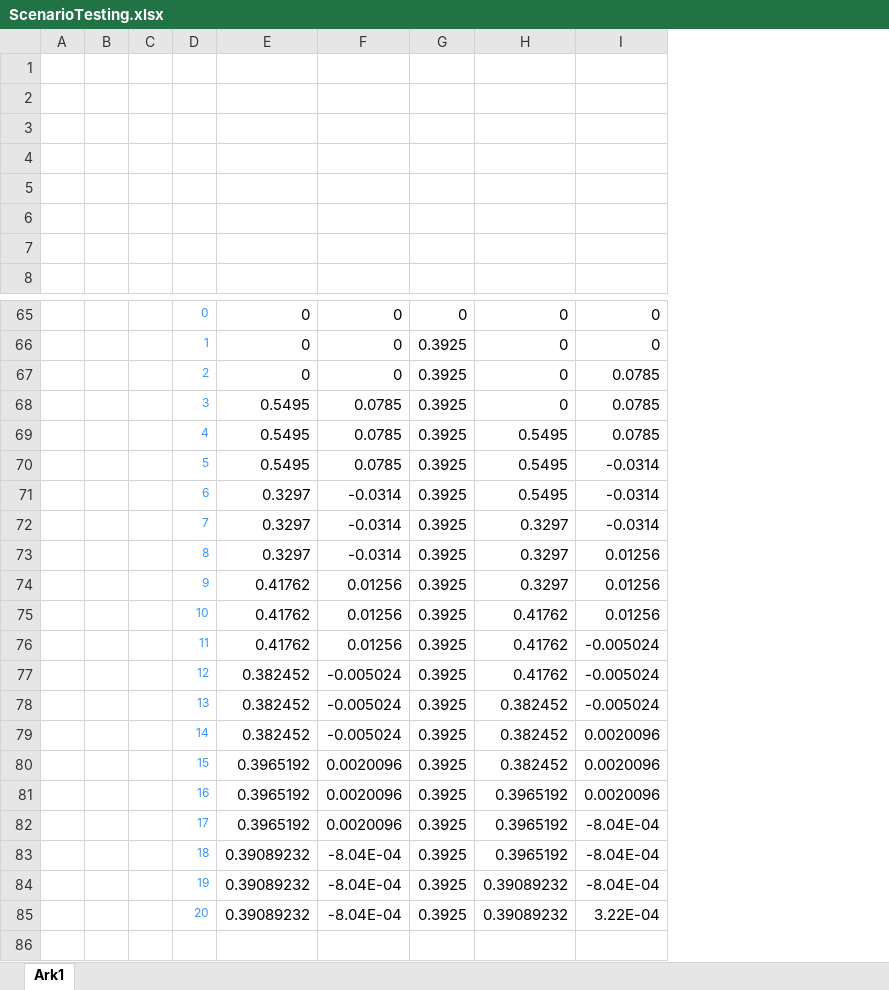
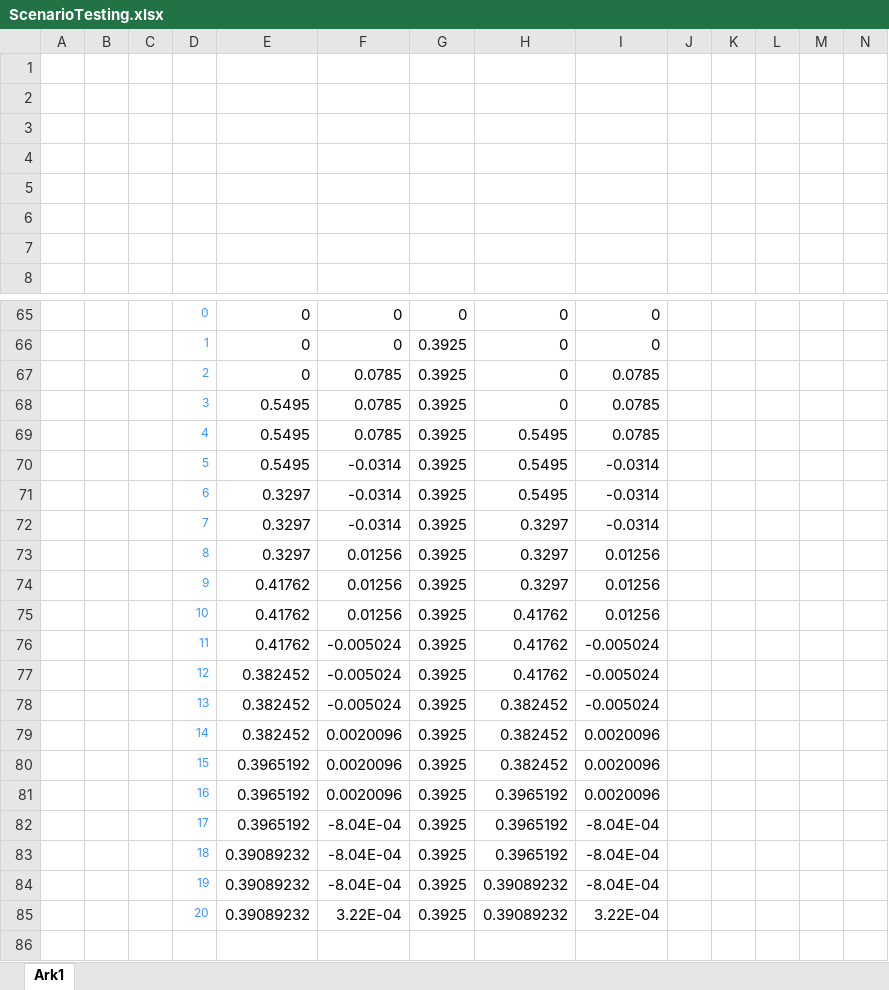
Before and after one commit to Andreas691667/ProgMod, an Excel workbook: Practical exercises/Hand-in 3/ScenarioTesting.xlsx, sheet Ark1, drawn as a sheet; only a part is shown, gaps mark what is left out; values as stored, in another font and other column widths than the file's, no borders; charts and pictures not drawn; the diff covers the shown part only; the diff names each change by its address in the sheet, - before the commit and + after, or states it on an @@ line.

```diff
--- a/Practical exercises/Hand-in 3/ScenarioTesting.xlsx (sheet Ark1)
+++ b/Practical exercises/Hand-in 3/ScenarioTesting.xlsx (sheet Ark1)
+column J, empty
+column K, empty
+column L, empty
+column M, empty
+column N, empty
-F67: 0
+F67: 0.0785
-F70: 0.0785
+F70: -0.0314
-F73: -0.0314
+F73: 0.01256
-F76: 0.01256
+F76: -0.005024
-F79: -0.005024
+F79: 0.0020096
-F82: 0.0020096
+F82: -8.04E-04
-F85: -8.04E-04
+F85: 3.22E-04
```
Also changed, not shown: 35 added rows and 4 edited cells elsewhere in this sheet, charts or pictures, 5 other files.
